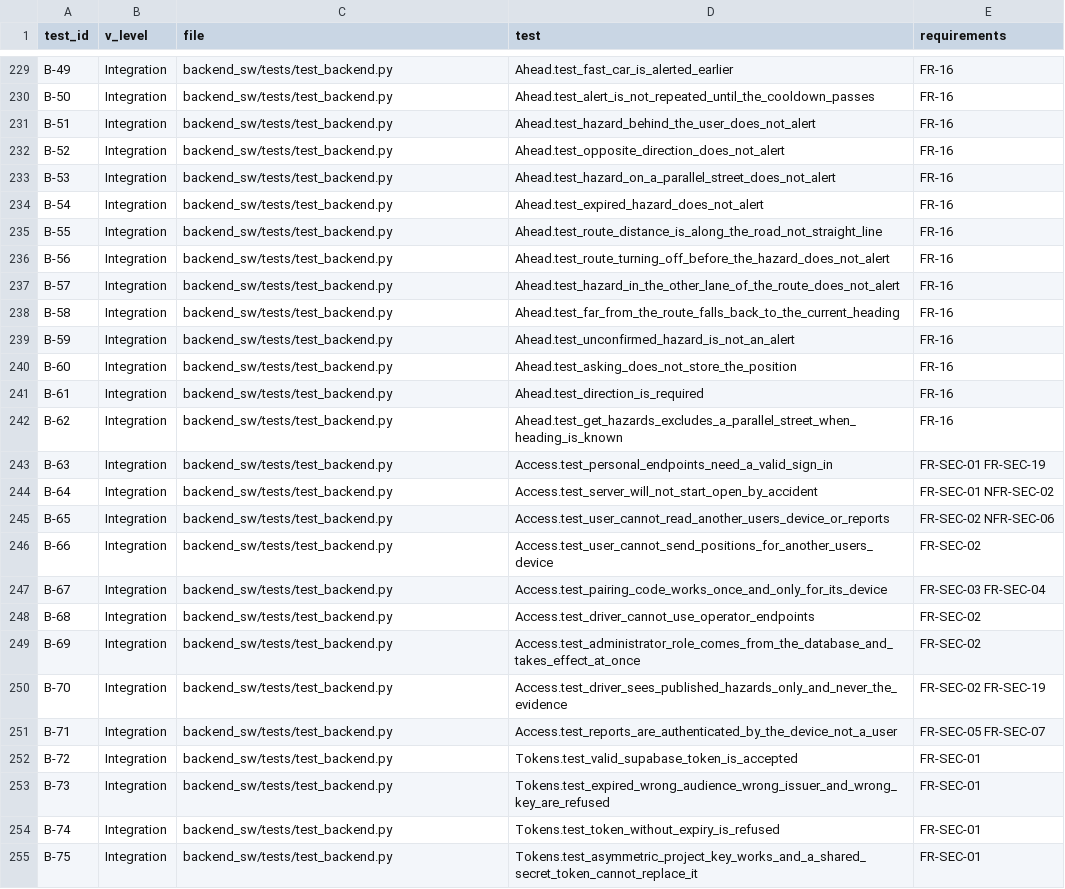
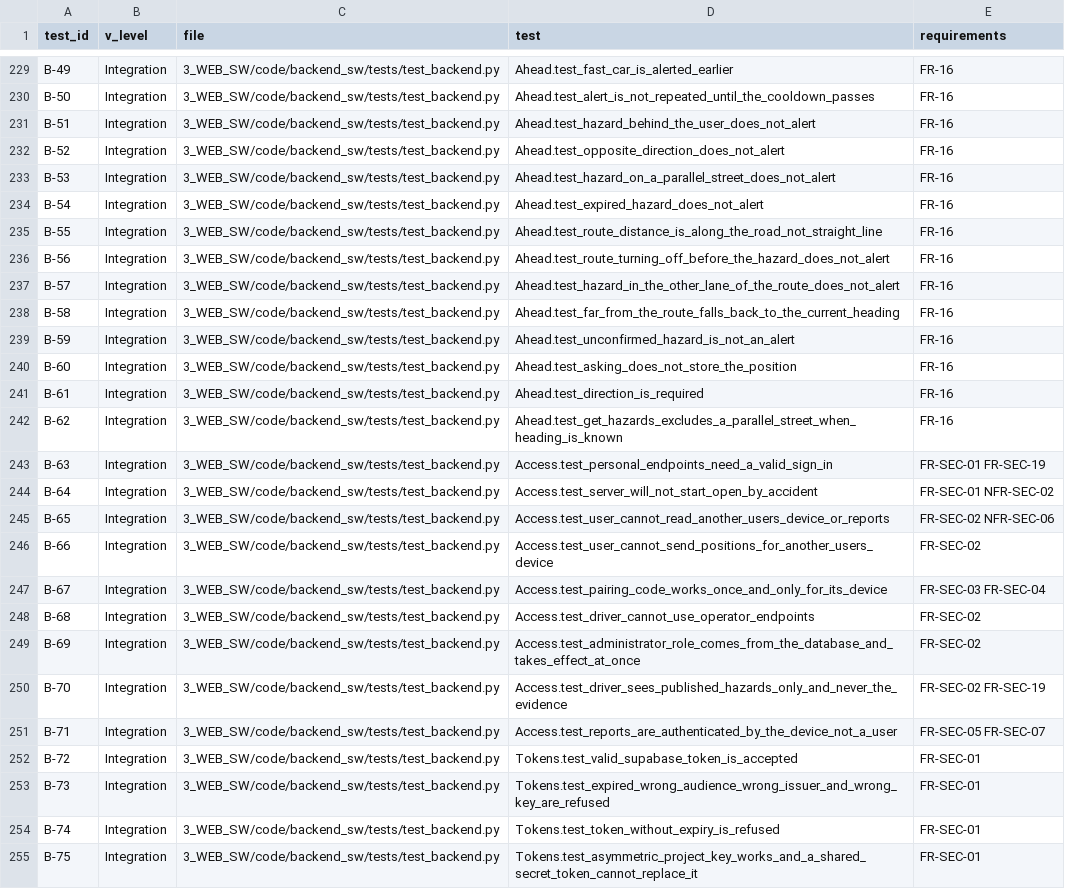
Before and after one commit to malakshetat78/Graduation-Project-, a CSV file: 5_TESTING/code/verification/traceability.csv, drawn as a sheet; only a part is shown, gaps mark what is left out; the diff covers the shown part only; the diff names each change by its address in the sheet, - before the commit and + after, or states it on an @@ line.

Commit message:
Point CI, tests, docs and ignore rules at the numbered folders

```diff
--- a/5_TESTING/code/verification/traceability.csv
+++ b/5_TESTING/code/verification/traceability.csv
-C229:C255 (file): backend_sw/tests/test_backend.py
+C229:C255 (file): 3_WEB_SW/code/backend_sw/tests/test_backend.py
```
Also changed, not shown: 146 edited cells elsewhere in this file, 18 other files.
